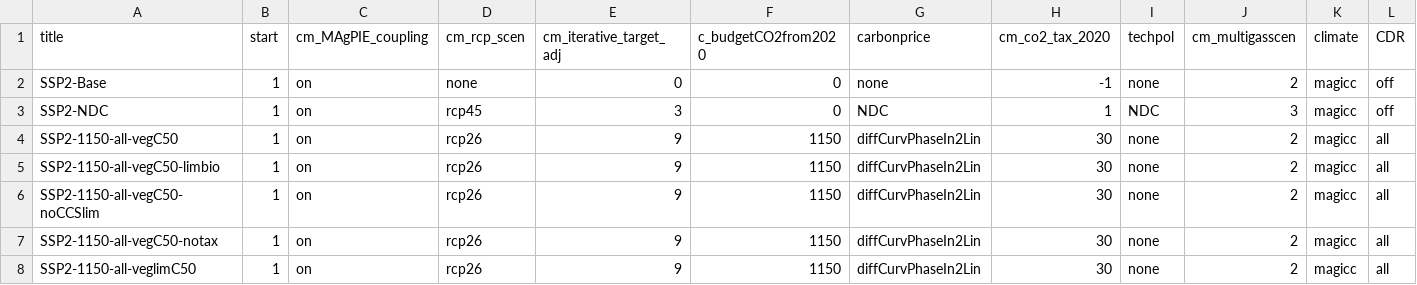
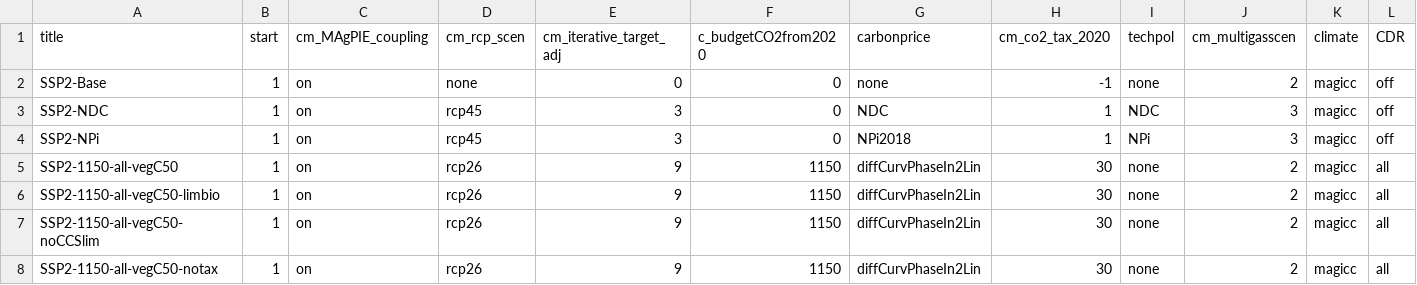
Before and after one commit to chroetz/remind, a CSV file: config/scenario_config_SusCDR.csv, drawn as a sheet; only a part is shown; the shorter side is filled out with more unchanged rows; rows hold the shown columns only; the diff names each change by its address in the sheet, - before the commit and + after, or states it on an @@ line.

```diff
--- a/config/scenario_config_SusCDR.csv
+++ b/config/scenario_config_SusCDR.csv
+row 4: SSP2-NPi | 1 | on | rcp45 | 3 | 0 | NPi2018 | 1 | NPi | 3 | magicc | off
```
Also changed, not shown: config/scenario_config_coupled_SusCDR.csv.
